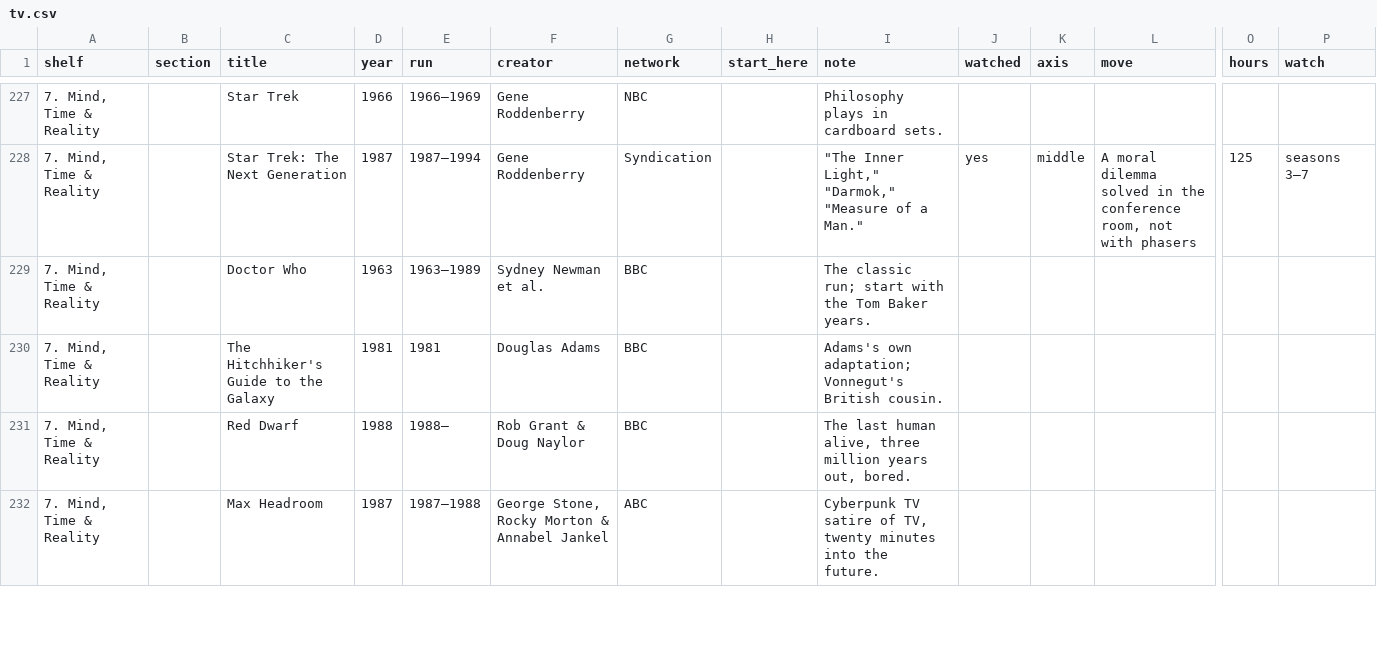
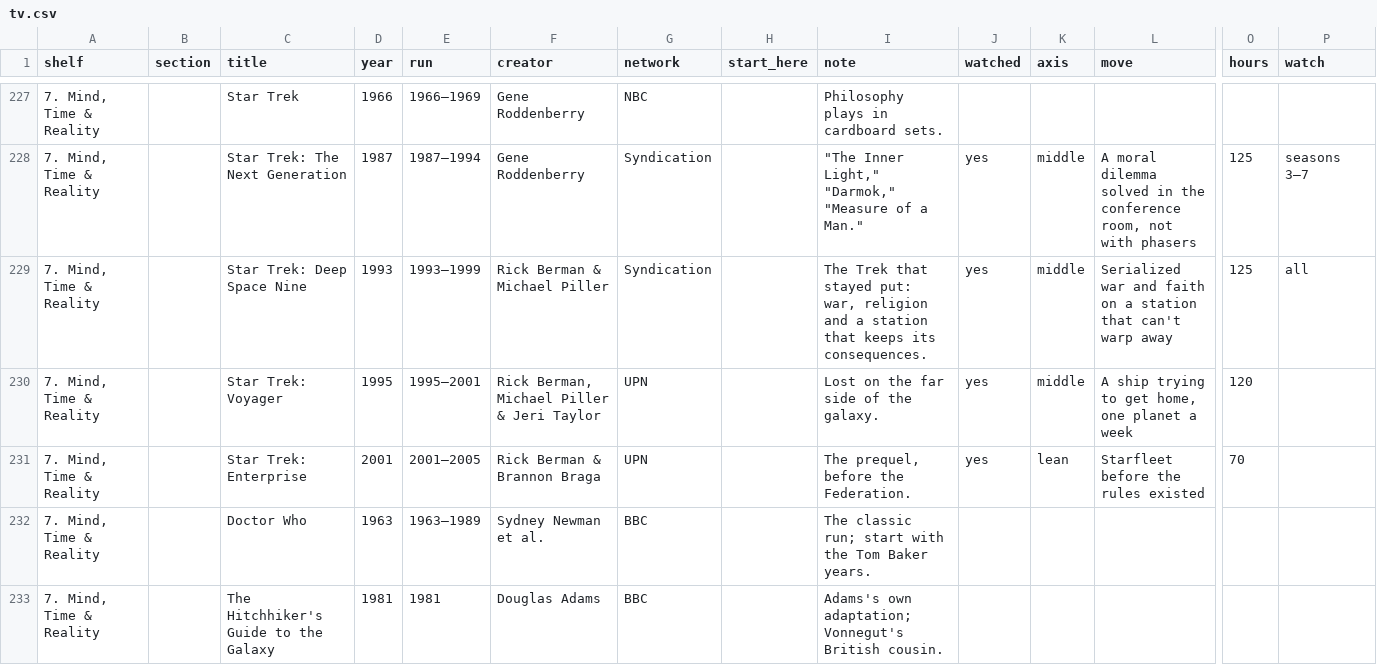
Before and after one commit to jfricano/anti-lib, a CSV file: lists/tv.csv, drawn as a sheet; only a part is shown, gaps mark what is left out; the shorter side is filled out with more unchanged rows; rows hold the shown columns only; the diff names each change by its address in the sheet, - before the commit and + after, or states it on an @@ line.

Commit message:
Add the other Star Trek series

```diff
--- a/lists/tv.csv
+++ b/lists/tv.csv
+row 229: 7. Mind, Time & Reality |  | Star Trek: Deep Space Nine | 1993 | 1993–1999 | Rick Berman & Michael Piller | Syndication |  | The Trek that stayed put: war, religion and a station that keeps its consequences. | yes | middle | Serialized war and faith on a station that can't warp away | 125 | all
+row 230: 7. Mind, Time & Reality |  | Star Trek: Voyager | 1995 | 1995–2001 | Rick Berman, Michael Piller & Jeri Taylor | UPN |  | Lost on the far side of the galaxy. | yes | middle | A ship trying to get home, one planet a week | 120
+row 231: 7. Mind, Time & Reality |  | Star Trek: Enterprise | 2001 | 2001–2005 | Rick Berman & Brannon Braga | UPN |  | The prequel, before the Federation. | yes | lean | Starfleet before the rules existed | 70
```
Also changed, not shown: 2 other files.
